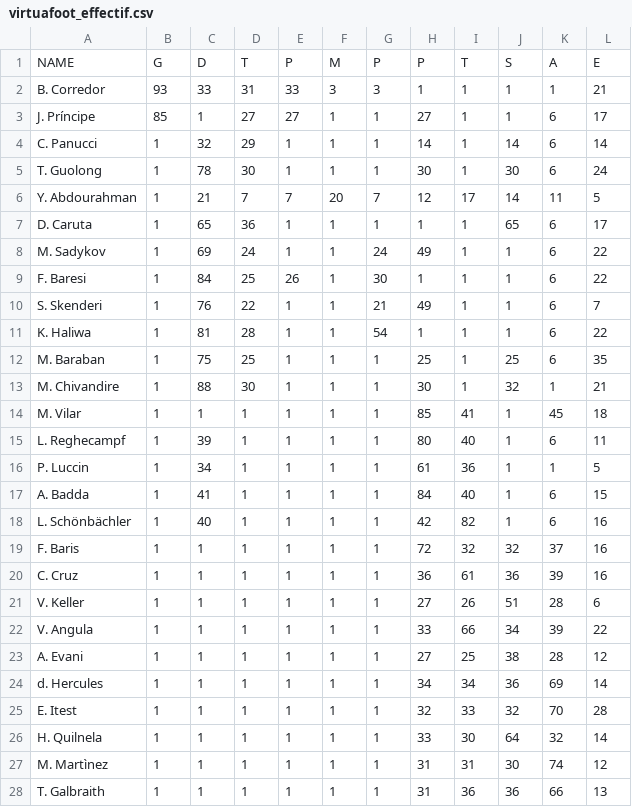
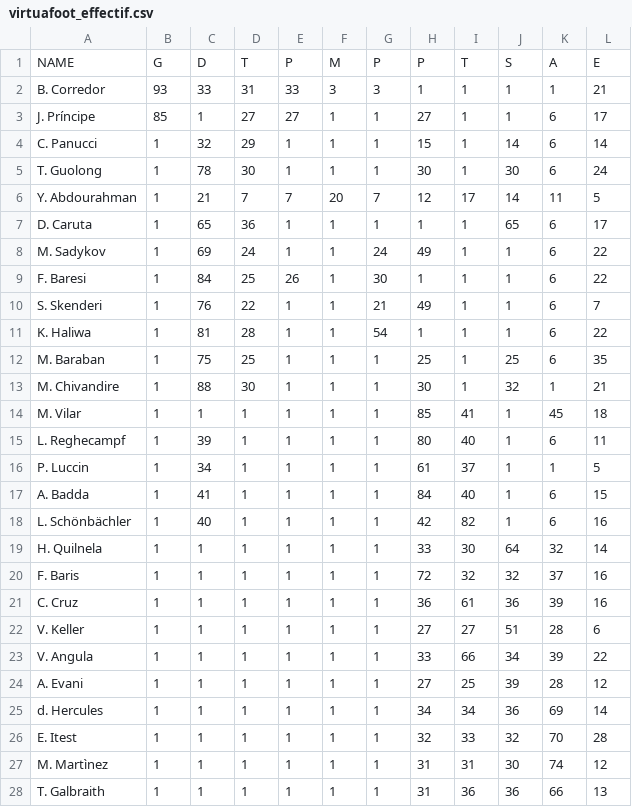
Before and after one commit to u0876575598-ux/virtua-foot-effectif, a CSV file: virtuafoot_effectif.csv, drawn as a sheet; only a part is shown.

```diff
--- a/virtuafoot_effectif.csv
+++ b/virtuafoot_effectif.csv
@@ -3,3 +3,3 @@ B. Corredor,93,33,31,33,3,3,1,1,1,1,21
 J. Príncipe,85,1,27,27,1,1,27,1,1,6,17
-C. Panucci,1,32,29,1,1,1,14,1,14,6,14
+C. Panucci,1,32,29,1,1,1,15,1,14,6,14
 T. Guolong,1,78,30,1,1,1,30,1,30,6,24
@@ -15,13 +15,13 @@ M. Vilar,1,1,1,1,1,1,85,41,1,45,18
 L. Reghecampf,1,39,1,1,1,1,80,40,1,6,11
-P. Luccin,1,34,1,1,1,1,61,36,1,1,5
+P. Luccin,1,34,1,1,1,1,61,37,1,1,5
 A. Badda,1,41,1,1,1,1,84,40,1,6,15
 L. Schönbächler,1,40,1,1,1,1,42,82,1,6,16
+H. Quilnela,1,1,1,1,1,1,33,30,64,32,14
 F. Baris,1,1,1,1,1,1,72,32,32,37,16
 C. Cruz,1,1,1,1,1,1,36,61,36,39,16
-V. Keller,1,1,1,1,1,1,27,26,51,28,6
+V. Keller,1,1,1,1,1,1,27,27,51,28,6
 V. Angula,1,1,1,1,1,1,33,66,34,39,22
-A. Evani,1,1,1,1,1,1,27,25,38,28,12
+A. Evani,1,1,1,1,1,1,27,25,39,28,12
 d. Hercules,1,1,1,1,1,1,34,34,36,69,14
 E. Itest,1,1,1,1,1,1,32,33,32,70,28
-H. Quilnela,1,1,1,1,1,1,33,30,64,32,14
 M. Martìnez,1,1,1,1,1,1,31,31,30,74,12
```
